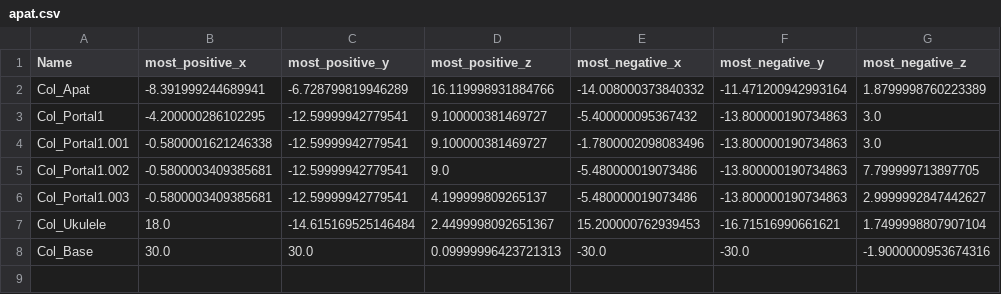
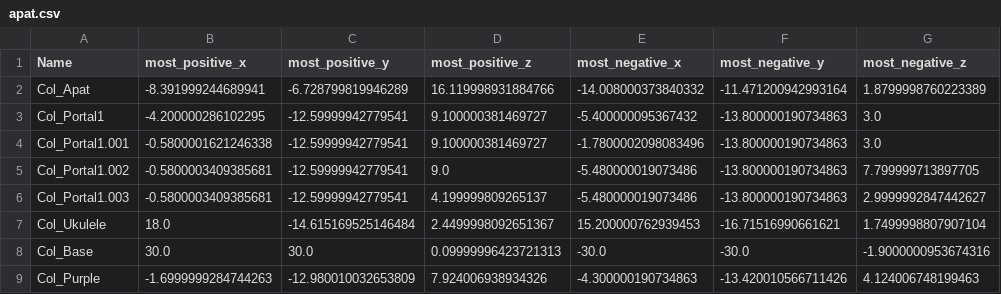
Before and after one commit to obiwac/lln-gamejam-2024, a CSV file: tools/apat.csv, drawn as a sheet; the diff names each change by its address in the sheet, - before the commit and + after, or states it on an @@ line.

Commit message:
apat: purple collider

```diff
--- a/tools/apat.csv
+++ b/tools/apat.csv
+row 9: Col_Purple | -1.6999999284744263 | -12.980010032653809 | 7.924006938934326 | -4.300000190734863 | -13.420010566711426 | 4.124006748199463
```
